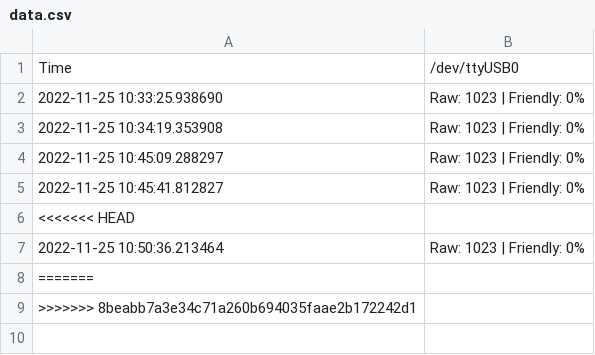
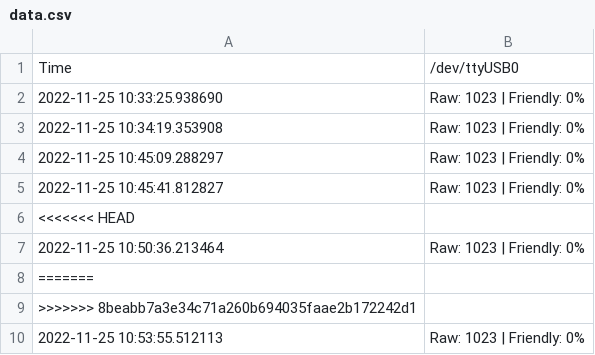
Before and after one commit to bartinbu/database, a CSV file: TryZone/data.csv, drawn as a sheet; the diff names each change by its address in the sheet, - before the commit and + after, or states it on an @@ line.

Commit message:
AutoCommit Fri Nov 25 10:53:55 AM EST 2022

```diff
--- a/TryZone/data.csv
+++ b/TryZone/data.csv
+row 10: 2022-11-25 10:53:55.512113 | Raw: 1023 | Friendly: 0%
```
